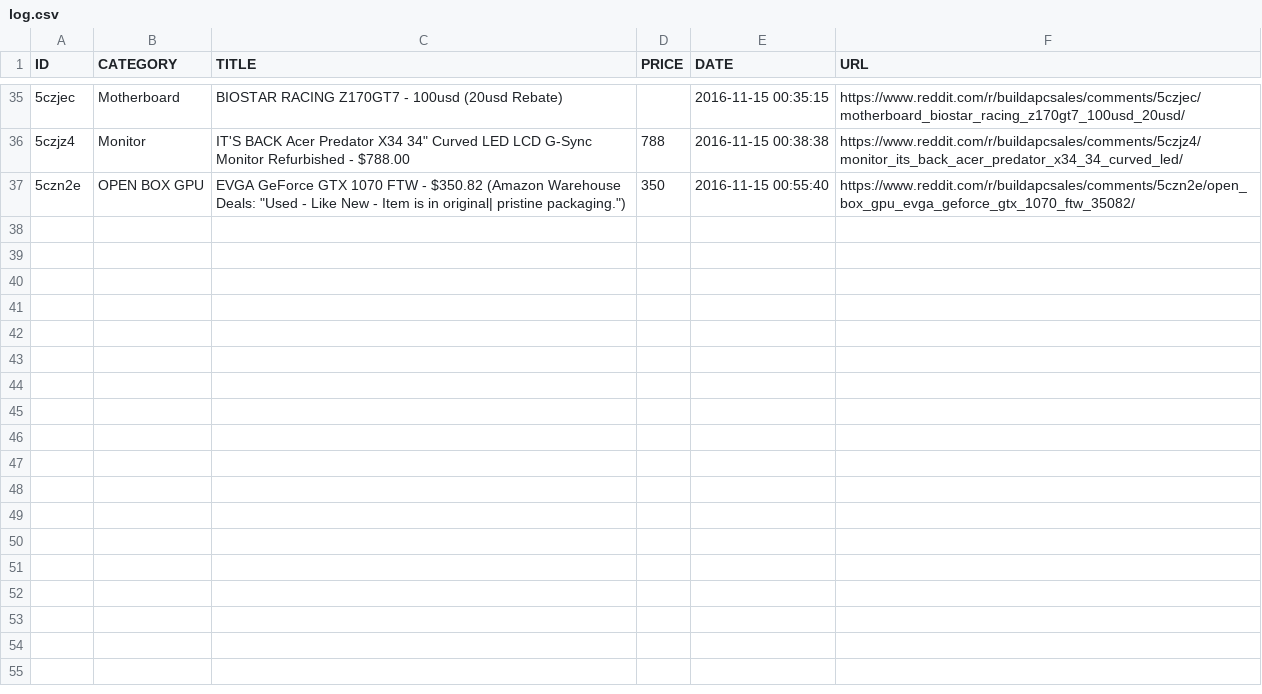
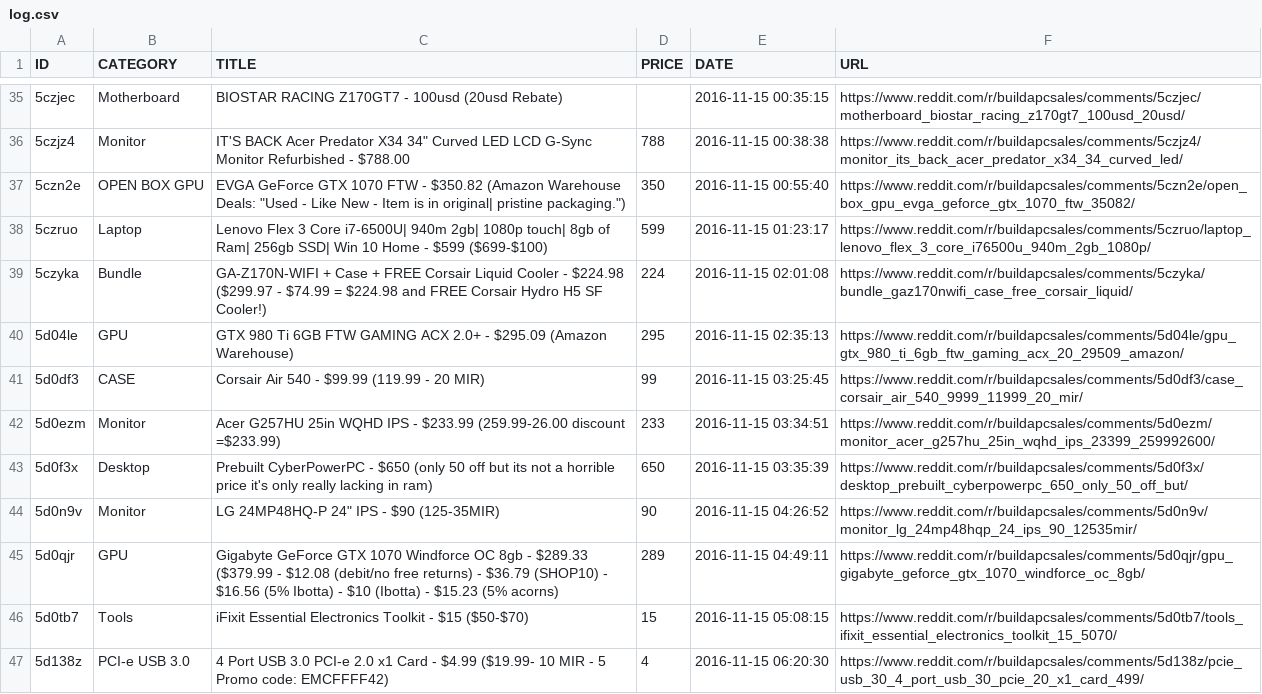
Before and after one commit to LucasChilders/bapc-log, a CSV file: log.csv, drawn as a sheet; only a part is shown, gaps mark what is left out; the diff names each change by its address in the sheet, - before the commit and + after, or states it on an @@ line.

Commit message:
Updated Log

```diff
--- a/log.csv
+++ b/log.csv
+row 38: 5czruo | Laptop | Lenovo Flex 3 Core i7-6500U| 940m 2gb| 1080p touch| 8gb of Ram| 256gb SSD| Win 10 Home - $599 ($699-$100) | 599 | 2016-11-15 01:23:17 | https://www.reddit.com/r/buildapcsales/comments/5czruo/laptop_lenovo_flex_3_core_i76500u_940m_2gb_1080p/
+row 39: 5czyka | Bundle | GA-Z170N-WIFI + Case + FREE Corsair Liquid Cooler - $224.98 ($299.97 - $74.99 = $224.98 and FREE Corsair Hydro H5 SF Cooler!) | 224 | 2016-11-15 02:01:08 | https://www.reddit.com/r/buildapcsales/comments/5czyka/bundle_gaz170nwifi_case_free_corsair_liquid/
+row 40: 5d04le | GPU | GTX 980 Ti 6GB FTW GAMING ACX 2.0+ - $295.09 (Amazon Warehouse) | 295 | 2016-11-15 02:35:13 | https://www.reddit.com/r/buildapcsales/comments/5d04le/gpu_gtx_980_ti_6gb_ftw_gaming_acx_20_29509_amazon/
+row 41: 5d0df3 | CASE | Corsair Air 540 - $99.99 (119.99 - 20 MIR) | 99 | 2016-11-15 03:25:45 | https://www.reddit.com/r/buildapcsales/comments/5d0df3/case_corsair_air_540_9999_11999_20_mir/
+row 42: 5d0ezm | Monitor | Acer G257HU 25in WQHD IPS - $233.99 (259.99-26.00 discount =$233.99) | 233 | 2016-11-15 03:34:51 | https://www.reddit.com/r/buildapcsales/comments/5d0ezm/monitor_acer_g257hu_25in_wqhd_ips_23399_259992600/
+row 43: 5d0f3x | Desktop | Prebuilt CyberPowerPC - $650 (only 50 off but its not a horrible price it's only really lacking in ram) | 650 | 2016-11-15 03:35:39 | https://www.reddit.com/r/buildapcsales/comments/5d0f3x/desktop_prebuilt_cyberpowerpc_650_only_50_off_but/
+row 44: 5d0n9v | Monitor | LG 24MP48HQ-P 24" IPS - $90 (125-35MIR) | 90 | 2016-11-15 04:26:52 | https://www.reddit.com/r/buildapcsales/comments/5d0n9v/monitor_lg_24mp48hqp_24_ips_90_12535mir/
+row 45: 5d0qjr | GPU | Gigabyte GeForce GTX 1070 Windforce OC 8gb - $289.33 ($379.99 - $12.08 (debit/no free returns) - $36.79 (SHOP10) - $16.56 (5% Ibotta) - $10 (Ibotta) - $15.23 (5% acorns) | 289 | 2016-11-15 04:49:11 | https://www.reddit.com/r/buildapcsales/comments/5d0qjr/gpu_gigabyte_geforce_gtx_1070_windforce_oc_8gb/
+row 46: 5d0tb7 | Tools | iFixit Essential Electronics Toolkit - $15 ($50-$70) | 15 | 2016-11-15 05:08:15 | https://www.reddit.com/r/buildapcsales/comments/5d0tb7/tools_ifixit_essential_electronics_toolkit_15_5070/
+row 47: 5d138z | PCI-e USB 3.0 | 4 Port USB 3.0 PCI-e 2.0 x1 Card - $4.99 ($19.99- 10 MIR - 5 Promo code: EMCFFFF42) | 4 | 2016-11-15 06:20:30 | https://www.reddit.com/r/buildapcsales/comments/5d138z/pcie_usb_30_4_port_usb_30_pcie_20_x1_card_499/
```
